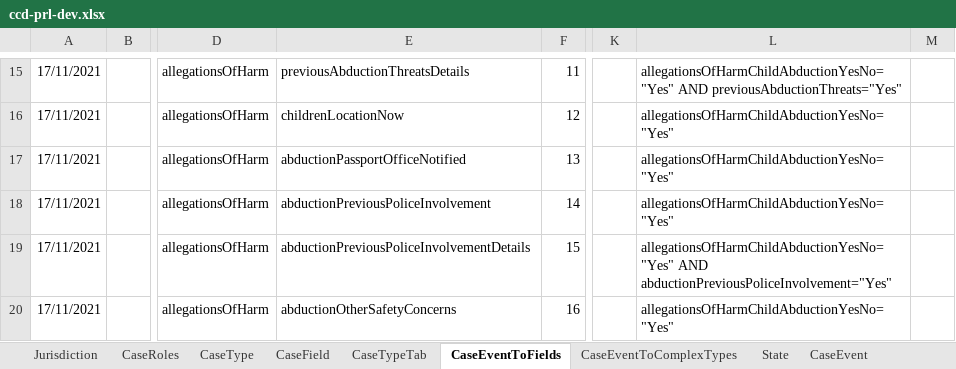
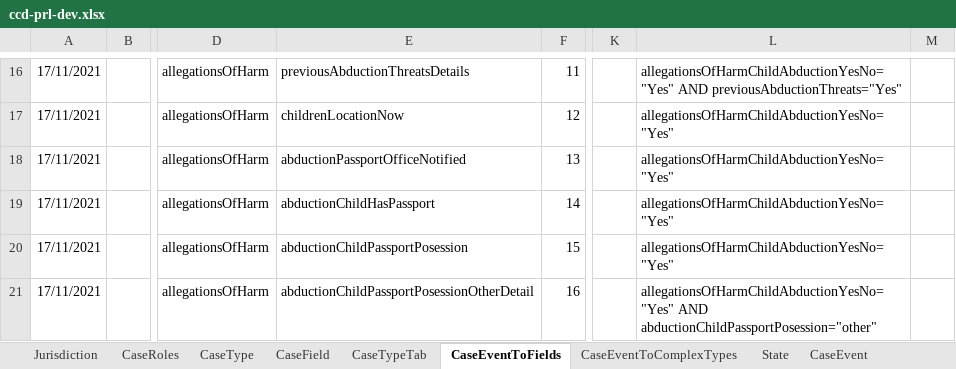
Before and after one commit to hmcts/prl-ccd-definitions, an Excel workbook: build/ccd-development-config/ccd-prl-dev.xlsx, sheet CaseEventToFields, drawn as a sheet; only a part is shown, gaps mark what is left out; values as stored, in another font and other column widths than the file's, no borders; addresses are those after the commit; the diff covers the shown part only; the diff names each change by its address in the sheet, - before the commit and + after, or states it on an @@ line.

Commit message:
Optional fields for name of court

```diff
--- a/build/ccd-development-config/ccd-prl-dev.xlsx (sheet CaseEventToFields)
+++ b/build/ccd-development-config/ccd-prl-dev.xlsx (sheet CaseEventToFields)
-E19: abductionPreviousPoliceInvolvement
+E19: abductionChildHasPassport
-E20: abductionPreviousPoliceInvolvementDetails
+E20: abductionChildPassportPosession
-L20: allegationsOfHarmChildAbductionYesNo="Yes" AND abductionPreviousPoliceInvolvement="Yes"
+L20: allegationsOfHarmChildAbductionYesNo="Yes"
-E21: abductionOtherSafetyConcerns
+E21: abductionChildPassportPosessionOtherDetail
-L21: allegationsOfHarmChildAbductionYesNo="Yes"
+L21: allegationsOfHarmChildAbductionYesNo="Yes" AND abductionChildPassportPosession="other"
```
Also changed, not shown: 5 added rows and 5 edited cells elsewhere in this sheet, sheet AuthorisationCaseField, sheet CaseEventToComplexTypes, sheet CaseField, sheet FixedLists, sheet ComplexTypes, sheet CaseType, 1 other file.
